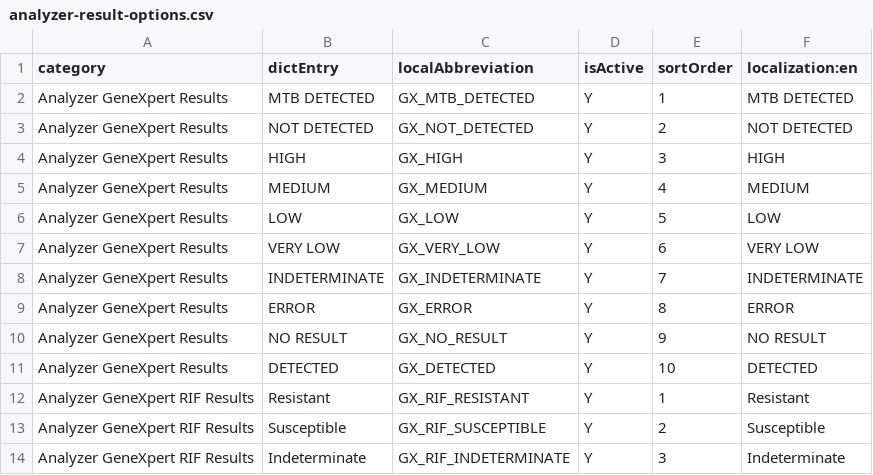
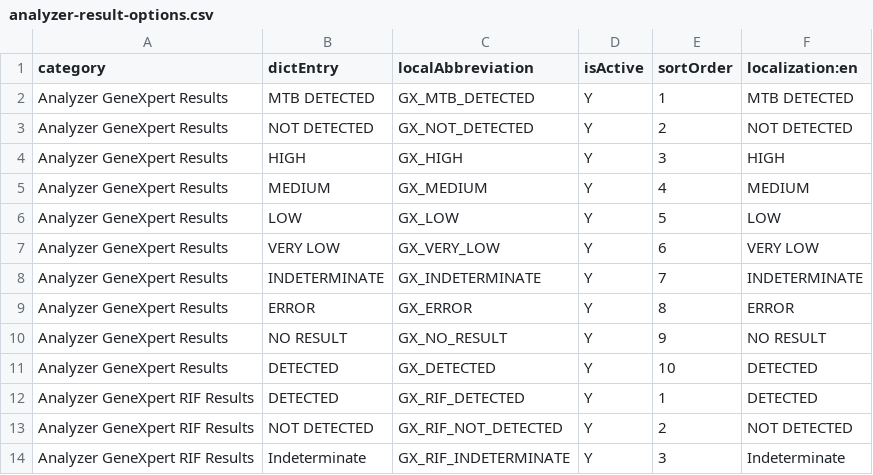
Before and after one commit to DIGI-UW/OpenELIS-Global-2, a CSV file: src/main/resources/configuration/dictionaries/analyzer-result-options.csv, drawn as a sheet.

Commit message:
fix(analyzers): align RIF defaults and verify exact clinical outcomes

```diff
--- a/src/main/resources/configuration/dictionaries/analyzer-result-options.csv
+++ b/src/main/resources/configuration/dictionaries/analyzer-result-options.csv
@@ -11,4 +11,4 @@ Analyzer GeneXpert Results,NO RESULT,GX_NO_RESULT,Y,9,NO RESULT
 Analyzer GeneXpert Results,DETECTED,GX_DETECTED,Y,10,DETECTED
-Analyzer GeneXpert RIF Results,Resistant,GX_RIF_RESISTANT,Y,1,Resistant
-Analyzer GeneXpert RIF Results,Susceptible,GX_RIF_SUSCEPTIBLE,Y,2,Susceptible
+Analyzer GeneXpert RIF Results,DETECTED,GX_RIF_DETECTED,Y,1,DETECTED
+Analyzer GeneXpert RIF Results,NOT DETECTED,GX_RIF_NOT_DETECTED,Y,2,NOT DETECTED
 Analyzer GeneXpert RIF Results,Indeterminate,GX_RIF_INDETERMINATE,Y,3,Indeterminate
```
Also changed, not shown: src/main/resources/configuration/test-results/molecular-test-results.csv, 5 other files.
